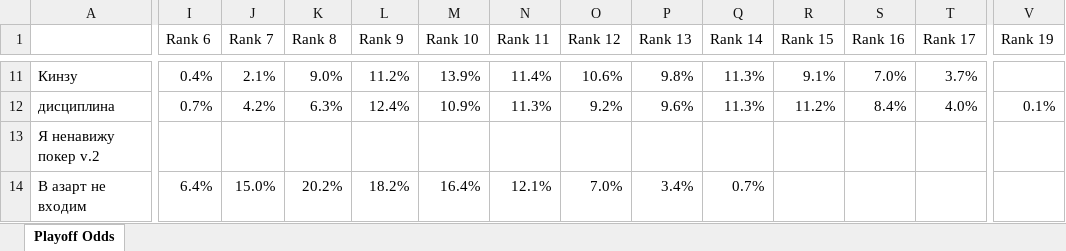
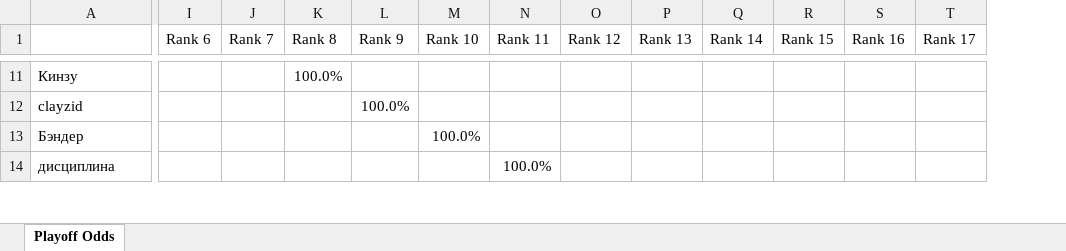
Before and after one commit to andyforprez/mask_off_stats, an Excel workbook: data/playoff_odds.xlsx, sheet Playoff Odds, drawn as a sheet; only a part is shown, gaps mark what is left out; values as stored, in another font and other column widths than the file's, no borders; conditional formats not drawn; removed rows and columns are numbered as before the commit, all else as after; rows hold the shown columns only; the diff covers the shown part only; the diff names each change by its address in the sheet, - before the commit and + after, or states it on an @@ line.

```diff
--- a/data/playoff_odds.xlsx (sheet Playoff Odds)
+++ b/data/playoff_odds.xlsx (sheet Playoff Odds)
-column V (Rank 19), row 12: 0.1%
-I11 (Rank 6): 0.4%
+I11 (Rank 6): (empty)
-J11 (Rank 7): 2.1%
+J11 (Rank 7): (empty)
-K11 (Rank 8): 9.0%
+K11 (Rank 8): 100.0%
-L11 (Rank 9): 11.2%
+L11 (Rank 9): (empty)
-M11 (Rank 10): 13.9%
+M11 (Rank 10): (empty)
-N11 (Rank 11): 11.4%
+N11 (Rank 11): (empty)
-O11 (Rank 12): 10.6%
+O11 (Rank 12): (empty)
-P11 (Rank 13): 9.8%
+P11 (Rank 13): (empty)
-Q11 (Rank 14): 11.3%
+Q11 (Rank 14): (empty)
-R11 (Rank 15): 9.1%
+R11 (Rank 15): (empty)
-S11 (Rank 16): 7.0%
+S11 (Rank 16): (empty)
-T11 (Rank 17): 3.7%
+T11 (Rank 17): (empty)
+row 12: clayzid |  |  |  | 100.0%
+row 13: Бэндер |  |  |  |  | 100.0%
-I14 (Rank 6): 0.7%
+I14 (Rank 6): (empty)
-J14 (Rank 7): 4.2%
+J14 (Rank 7): (empty)
-K14 (Rank 8): 6.3%
+K14 (Rank 8): (empty)
-L14 (Rank 9): 12.4%
+L14 (Rank 9): (empty)
-M14 (Rank 10): 10.9%
+M14 (Rank 10): (empty)
-N14 (Rank 11): 11.3%
+N14 (Rank 11): 100.0%
-O14 (Rank 12): 9.2%
+O14 (Rank 12): (empty)
-P14 (Rank 13): 9.6%
+P14 (Rank 13): (empty)
-Q14 (Rank 14): 11.3%
+Q14 (Rank 14): (empty)
-R14 (Rank 15): 11.2%
+R14 (Rank 15): (empty)
-S14 (Rank 16): 8.4%
+S14 (Rank 16): (empty)
-T14 (Rank 17): 4.0%
+T14 (Rank 17): (empty)
-row 13: Я ненавижу покер v.2
-row 14: В азарт не входим | 6.4% | 15.0% | 20.2% | 18.2% | 16.4% | 12.1% | 7.0% | 3.4% | 0.7%
```
Also changed, not shown: 21 added rows, 21 removed rows and 116 edited cells elsewhere in this sheet, 7 other files.
